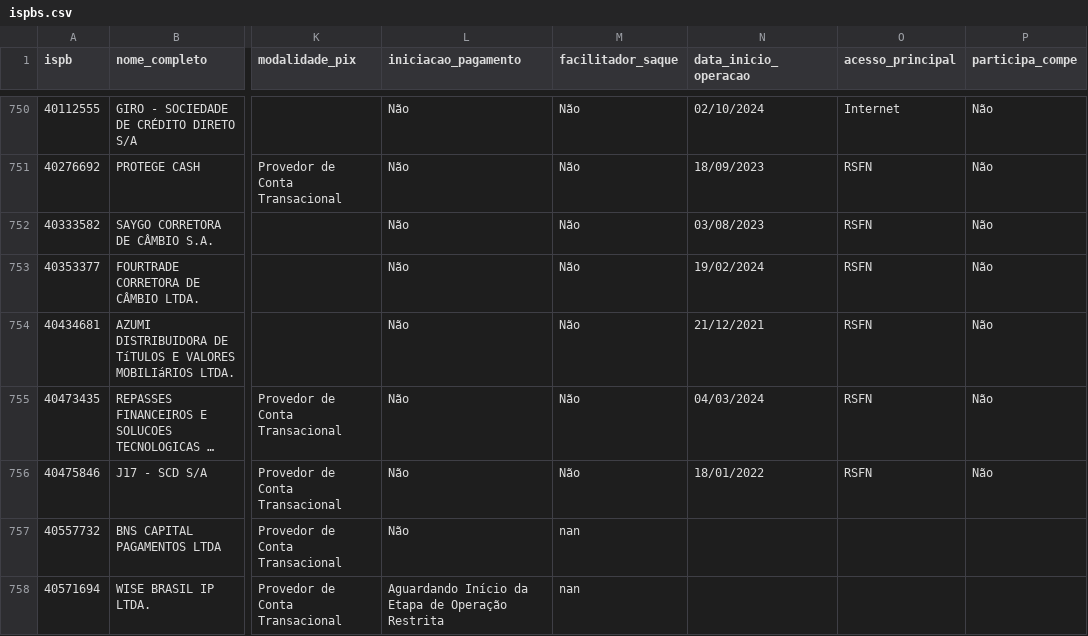
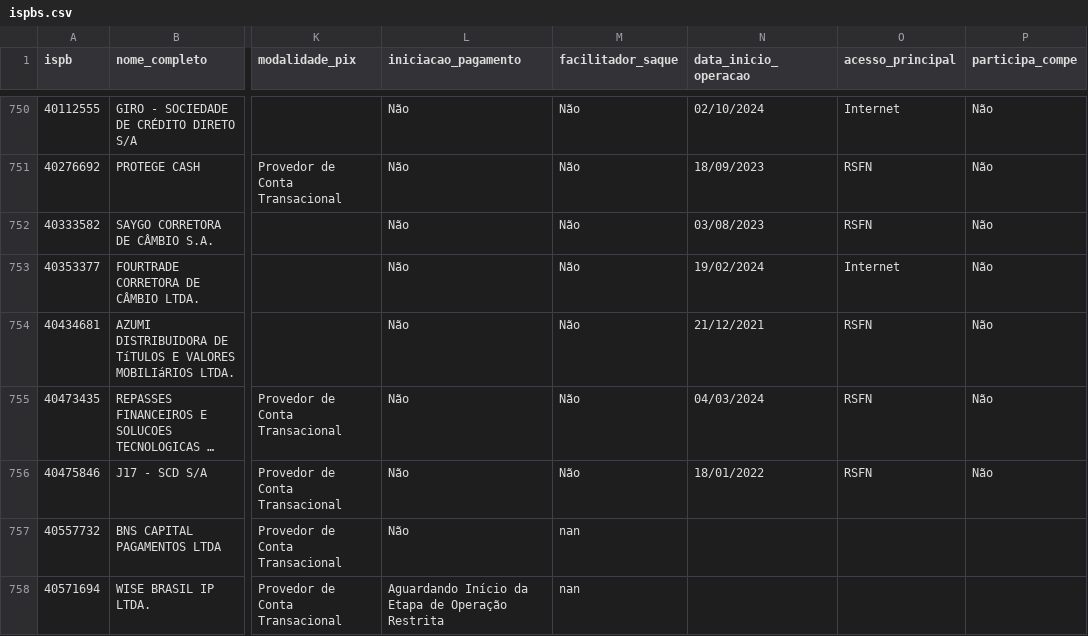
Before and after one commit to antoniopaolillo/brasil-ispb-database, a CSV file: data/ispbs.csv, drawn as a sheet; only a part is shown, gaps mark what is left out; long unchanged cells end in …; the diff names each change by its address in the sheet, - before the commit and + after, or states it on an @@ line.

```diff
--- a/data/ispbs.csv
+++ b/data/ispbs.csv
-O753 (acesso_principal): RSFN
+O753 (acesso_principal): Internet
```
Also changed, not shown: 2 other files.
